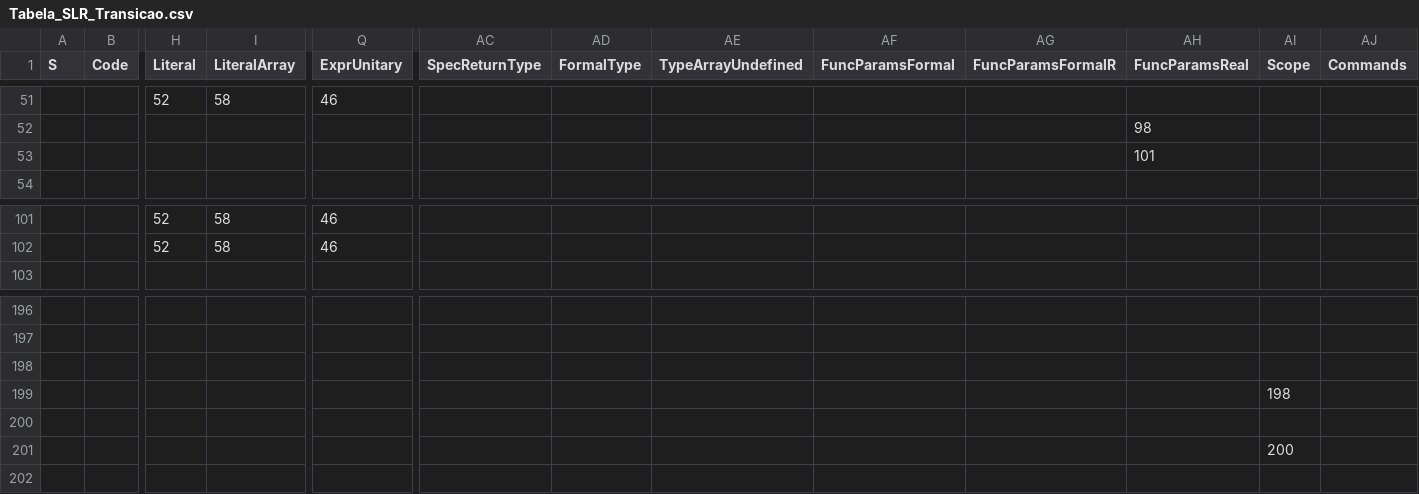
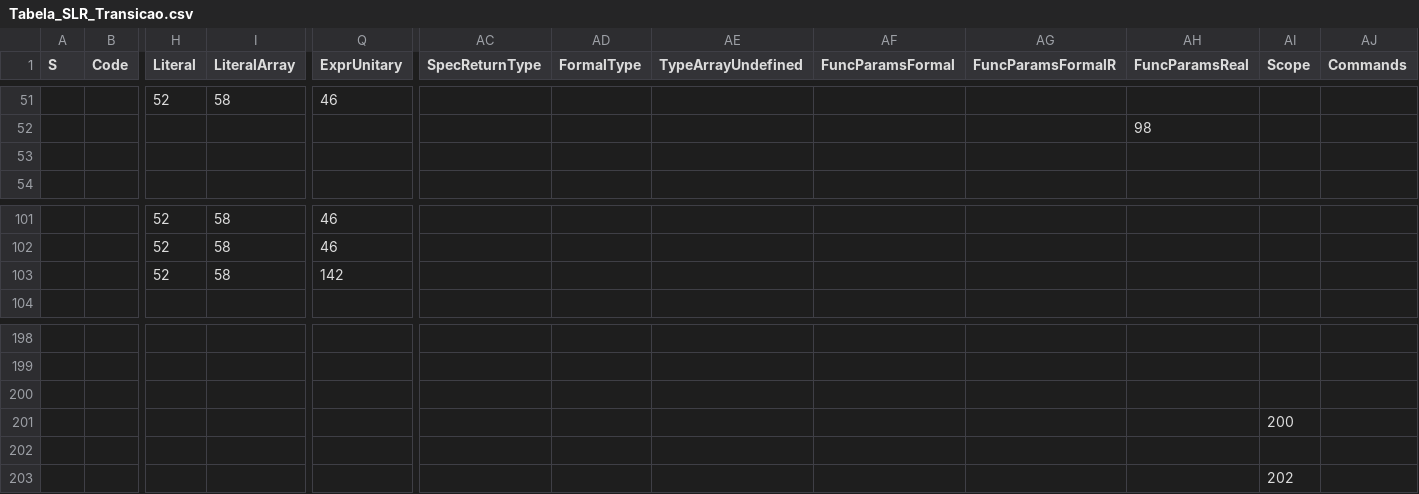
Before and after one commit to GabriellBP/Cpm, a CSV file: slr-tables/Tabela_SLR_Transicao.csv, drawn as a sheet; only a part is shown, gaps mark what is left out; addresses are those after the commit; rows hold the shown columns only; the diff covers the shown part only; the diff names each change by its address in the sheet, - before the commit and + after, or states it on an @@ line.

```diff
--- a/slr-tables/Tabela_SLR_Transicao.csv
+++ b/slr-tables/Tabela_SLR_Transicao.csv
-AH53 (FuncParamsReal): 101
+AH53 (FuncParamsReal): (empty)
+row 103:  |  | 52 | 58 | 142
-AI201 (Scope): 198
+AI201 (Scope): 200
-AI203 (Scope): 200
+AI203 (Scope): 202
```
Also changed, not shown: 4 added rows, 3 removed rows and 36 edited cells elsewhere in this file, slr-tables/Tabela_SLR_Acao.csv, 4 other files.
